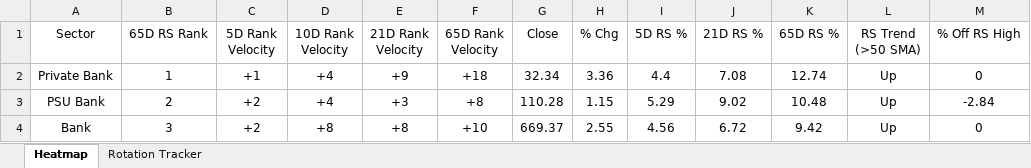
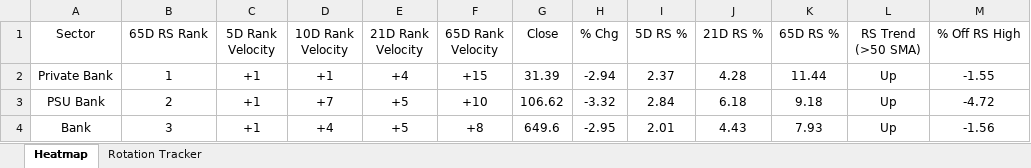
Before and after one commit to chethanshivaraju94-netizen/nse-market-monitor, an Excel workbook: NSE_Sector_Monitor.xlsx, sheet Heatmap, drawn as a sheet; only a part is shown; values as stored, in another font and other column widths than the file's, no borders; conditional formats not drawn; the diff covers the shown part only; the diff names each change by its address in the sheet, - before the commit and + after, or states it on an @@ line.

```diff
--- a/NSE_Sector_Monitor.xlsx (sheet Heatmap)
+++ b/NSE_Sector_Monitor.xlsx (sheet Heatmap)
-D2 (10D Rank Velocity): +4
+D2 (10D Rank Velocity): +1
-E2 (21D Rank Velocity): +9
+E2 (21D Rank Velocity): +4
-F2 (65D Rank Velocity): +18
+F2 (65D Rank Velocity): +15
-G2 (Close): 32.34
+G2 (Close): 31.39
-H2 (% Chg): 3.36
+H2 (% Chg): -2.94
-I2 (5D RS %): 4.4
+I2 (5D RS %): 2.37
-J2 (21D RS %): 7.08
+J2 (21D RS %): 4.28
-K2 (65D RS %): 12.74
+K2 (65D RS %): 11.44
-M2 (% Off RS High): 0
+M2 (% Off RS High): -1.55
-C3:C4 (5D Rank Velocity): +2
+C3:C4 (5D Rank Velocity): +1
-D3 (10D Rank Velocity): +4
+D3 (10D Rank Velocity): +7
-E3 (21D Rank Velocity): +3
+E3 (21D Rank Velocity): +5
-F3 (65D Rank Velocity): +8
+F3 (65D Rank Velocity): +10
-G3 (Close): 110.28
+G3 (Close): 106.62
-H3 (% Chg): 1.15
+H3 (% Chg): -3.32
-I3 (5D RS %): 5.29
+I3 (5D RS %): 2.84
-J3 (21D RS %): 9.02
+J3 (21D RS %): 6.18
-K3 (65D RS %): 10.48
+K3 (65D RS %): 9.18
-M3 (% Off RS High): -2.84
+M3 (% Off RS High): -4.72
-D4 (10D Rank Velocity): +8
+D4 (10D Rank Velocity): +4
-E4 (21D Rank Velocity): +8
+E4 (21D Rank Velocity): +5
-F4 (65D Rank Velocity): +10
+F4 (65D Rank Velocity): +8
-G4 (Close): 669.37
+G4 (Close): 649.6
-H4 (% Chg): 2.55
+H4 (% Chg): -2.95
-I4 (5D RS %): 4.56
+I4 (5D RS %): 2.01
-J4 (21D RS %): 6.72
+J4 (21D RS %): 4.43
-K4 (65D RS %): 9.42
+K4 (65D RS %): 7.93
-M4 (% Off RS High): 0
+M4 (% Off RS High): -1.56
```
Also changed, not shown: 6 added rows, 6 removed rows and 173 edited cells elsewhere in this sheet, sheet Rotation Tracker, NSE_Market_Monitor.xlsx.
